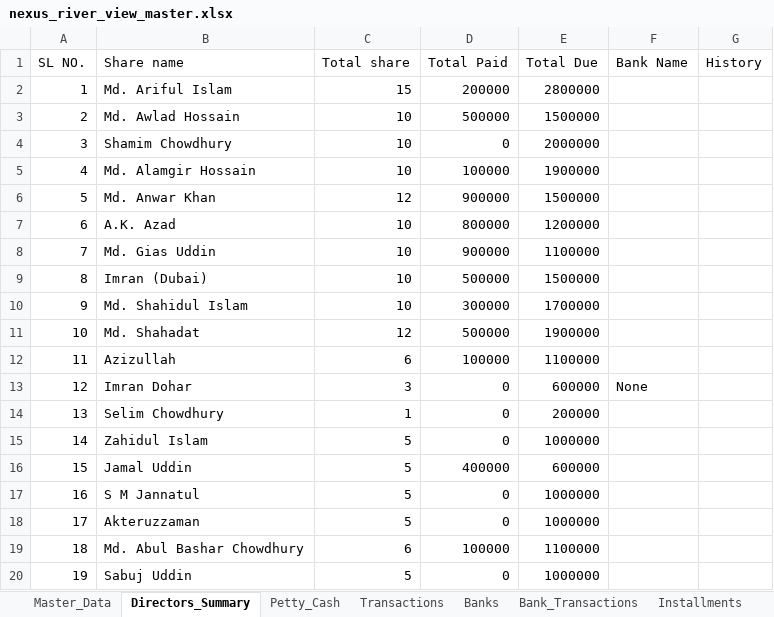
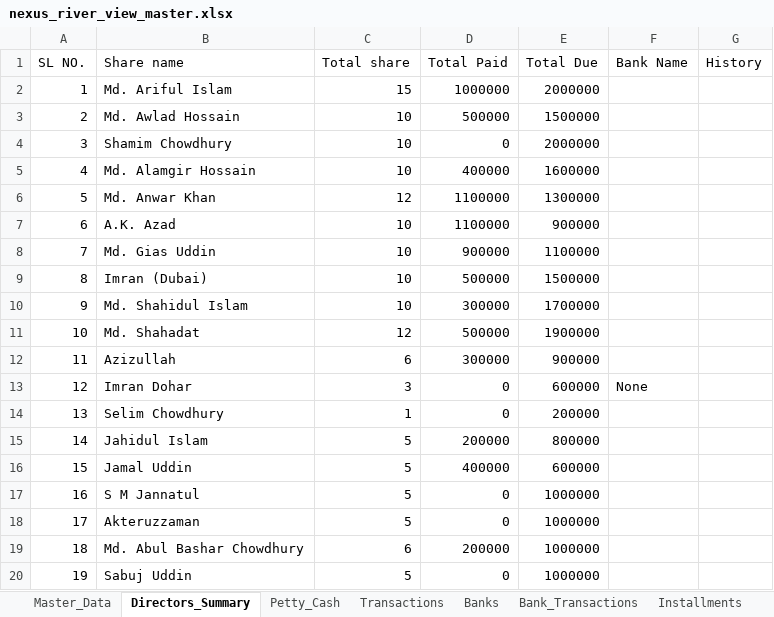
Before and after one commit to pythonicshariful/Nexus-River-View, an Excel workbook: nexus_river_view_master.xlsx, sheet Directors_Summary, drawn as a sheet; values as stored, in another font and other column widths than the file's, no borders; the diff names each change by its address in the sheet, - before the commit and + after, or states it on an @@ line.

```diff
--- a/nexus_river_view_master.xlsx (sheet Directors_Summary)
+++ b/nexus_river_view_master.xlsx (sheet Directors_Summary)
-D2 (Total Paid): 200000
+D2 (Total Paid): 1000000
-E2 (Total Due): 2800000
+E2 (Total Due): 2000000
-D5 (Total Paid): 100000
+D5 (Total Paid): 400000
-E5 (Total Due): 1900000
+E5 (Total Due): 1600000
-D6 (Total Paid): 900000
+D6 (Total Paid): 1100000
-E6 (Total Due): 1500000
+E6 (Total Due): 1300000
-D7 (Total Paid): 800000
+D7 (Total Paid): 1100000
-E7 (Total Due): 1200000
+E7 (Total Due): 900000
-D12 (Total Paid): 100000
+D12 (Total Paid): 300000
-E12 (Total Due): 1100000
+E12 (Total Due): 900000
-B15 (Share name): Zahidul Islam
+B15 (Share name): Jahidul Islam
-D15 (Total Paid): 0
+D15 (Total Paid): 200000
-E15 (Total Due): 1000000
+E15 (Total Due): 800000
-D19 (Total Paid): 100000
+D19 (Total Paid): 200000
-E19 (Total Due): 1100000
+E19 (Total Due): 1000000
```
Also changed, not shown: sheet Petty_Cash, sheet Bank_Transactions, sheet Transactions, sheet Master_Data, sheet Customer_Installments, 4 other files.
